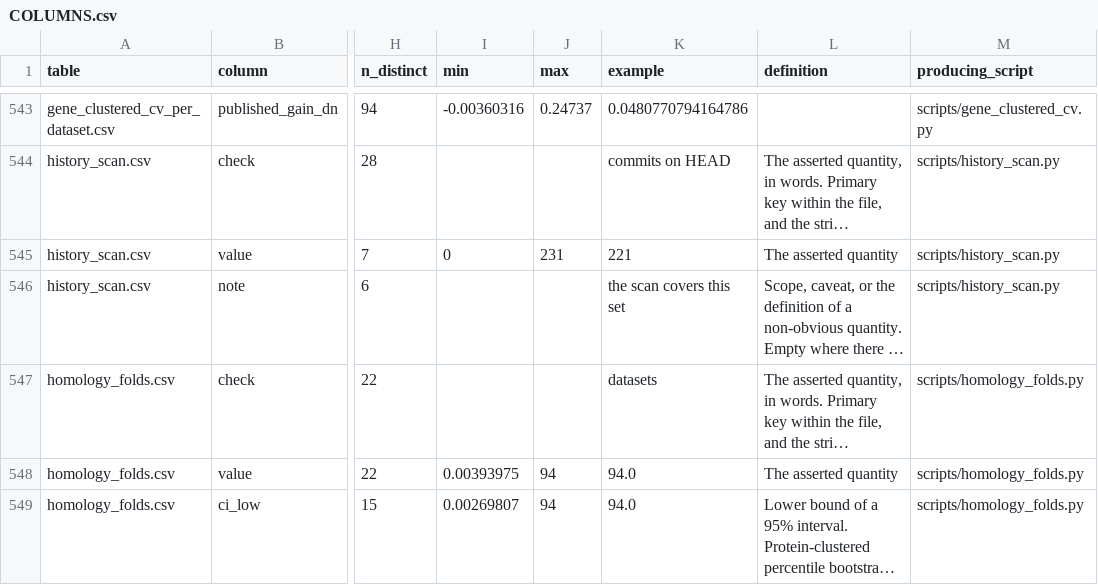
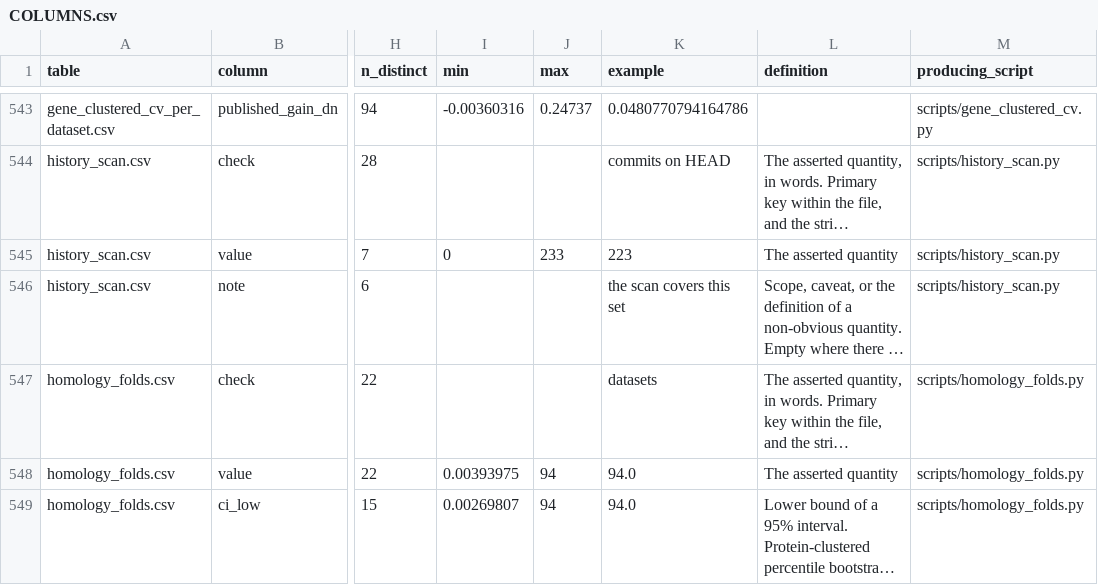
Before and after one commit to NirmalKumar31/rbp-protocol-calibration, a CSV file: results/tables/COLUMNS.csv, drawn as a sheet; only a part is shown, gaps mark what is left out; long unchanged cells end in …; the diff names each change by its address in the sheet, - before the commit and + after, or states it on an @@ line.

Commit message:
PROVENANCE.csv was stale because I regenerated a table after it
scripts/provenance.py records a sha256 per committed table, so it has to be the
LAST generator to run. I ran history_scan.py bare instead of --check after it,
which rewrote history_scan.csv with a commit count two higher, and the manifest
kept the old digest. CI caught it; nothing else moved.

run.sh already gets this right: it calls history_scan.py --check and never
regenerates the file. The mistake was only in running the gates by hand.

```diff
--- a/results/tables/COLUMNS.csv
+++ b/results/tables/COLUMNS.csv
-J545 (max): 231
+J545 (max): 233
-K545 (example): 221
+K545 (example): 223
```
Also changed, not shown: results/tables/PROVENANCE.csv.
